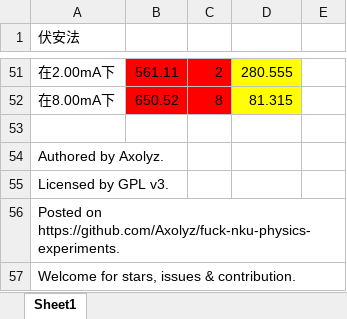
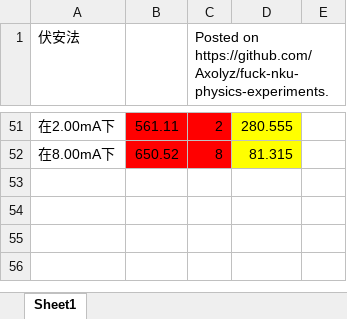
Before and after one commit to Axolyz/fuck-nku-physics-experiments, an Excel workbook: 伏安法.xlsx, sheet Sheet1, drawn as a sheet; only a part is shown, gaps mark what is left out; values as stored, in another font and other column widths than the file's, no borders; charts and pictures not drawn; the diff names each change by its address in the sheet, - before the commit and + after, or states it on an @@ line.

```diff
--- a/伏安法.xlsx (sheet Sheet1)
+++ b/伏安法.xlsx (sheet Sheet1)
-C1: (empty)
+C1: Posted on https://github.com/Axolyz/fuck-nku-physics-experiments.
-row 53: (empty)
-row 54: Authored by Axolyz.
-row 55: Licensed by GPL v3.
-row 56: Posted on https://github.com/Axolyz/fuck-nku-physics-experiments.
-row 57: Welcome for stars, issues & contribution.
```
Also changed, not shown: 杨氏模量.xlsx, 牛顿环.xlsx, 11 other files.
